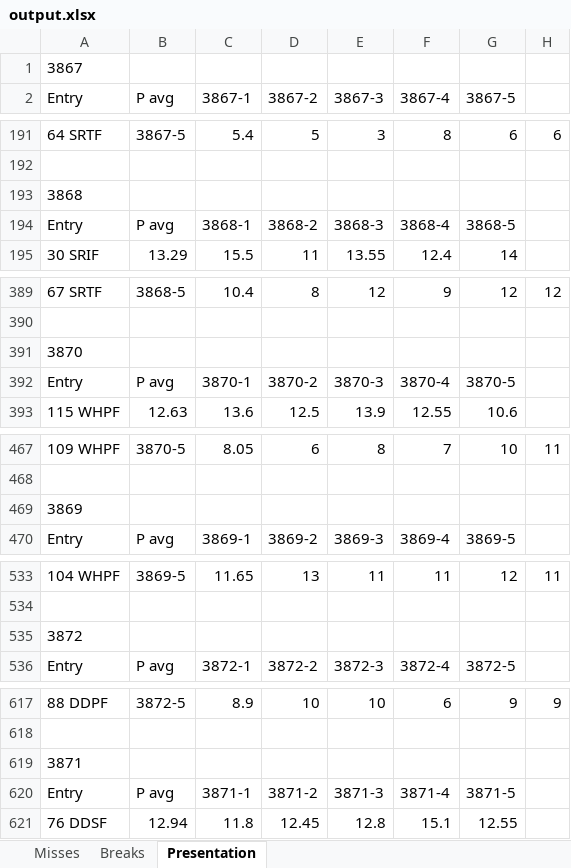
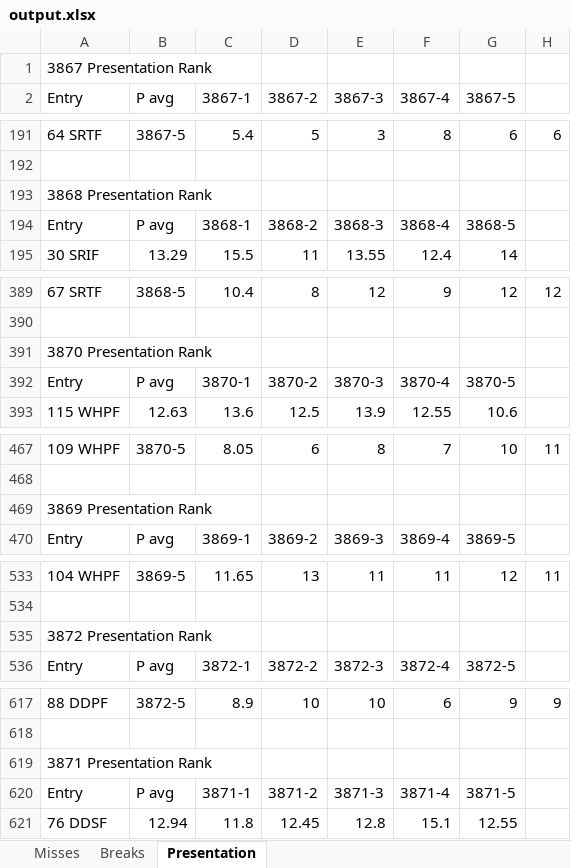
Before and after one commit to neilmaldy/JudgeAnalysis, an Excel workbook: output.xlsx, sheet Presentation, drawn as a sheet; only a part is shown, gaps mark what is left out; values as stored, in another font and other column widths than the file's, no borders; conditional formats not drawn; the diff names each change by its address in the sheet, - before the commit and + after, or states it on an @@ line.

```diff
--- a/output.xlsx (sheet Presentation)
+++ b/output.xlsx (sheet Presentation)
-A1 (Entry): 3867
+A1 (Entry): 3867 Presentation Rank
-A193 (Entry): 3868
+A193 (Entry): 3868 Presentation Rank
-A391 (Entry): 3870
+A391 (Entry): 3870 Presentation Rank
-A469 (Entry): 3869
+A469 (Entry): 3869 Presentation Rank
-A535 (Entry): 3872
+A535 (Entry): 3872 Presentation Rank
-A619 (Entry): 3871
+A619 (Entry): 3871 Presentation Rank
```
Also changed, not shown: sheet Breaks, sheet Misses, 2 other files.
